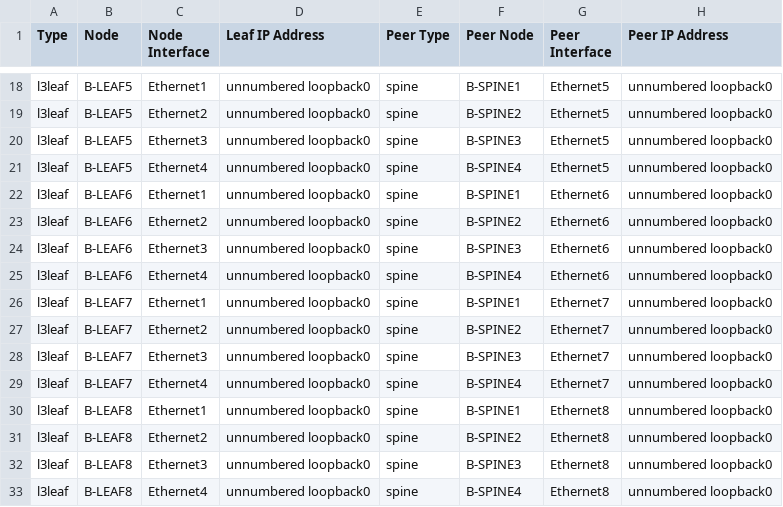
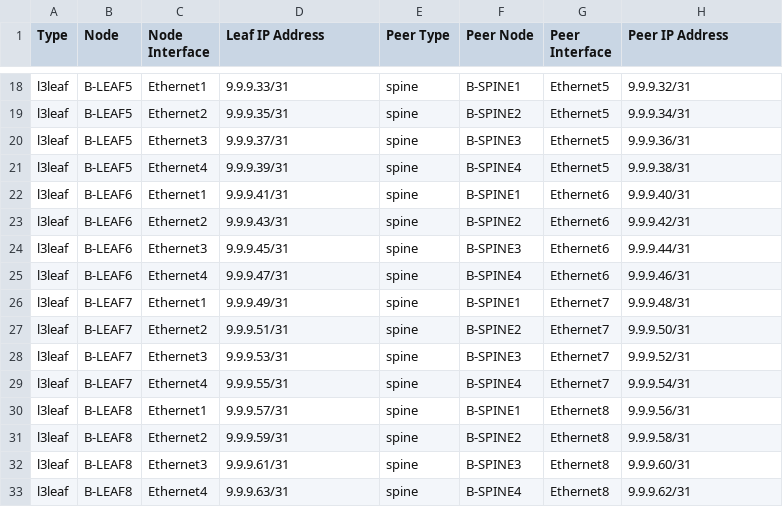
Before and after one commit to philippebureau/Tech_library_demo, a CSV file: Topology/evpnvxlan/Sites/SiteB/documentation/fabric/SITE_B-p2p-links.csv, drawn as a sheet; only a part is shown, gaps mark what is left out; the diff covers the shown part only; the diff names each change by its address in the sheet, - before the commit and + after, or states it on an @@ line.

```diff
--- a/Topology/evpnvxlan/Sites/SiteB/documentation/fabric/SITE_B-p2p-links.csv
+++ b/Topology/evpnvxlan/Sites/SiteB/documentation/fabric/SITE_B-p2p-links.csv
-D18 (Leaf IP Address): unnumbered loopback0
+D18 (Leaf IP Address): 9.9.9.33/31
-H18 (Peer IP Address): unnumbered loopback0
+H18 (Peer IP Address): 9.9.9.32/31
-D19 (Leaf IP Address): unnumbered loopback0
+D19 (Leaf IP Address): 9.9.9.35/31
-H19 (Peer IP Address): unnumbered loopback0
+H19 (Peer IP Address): 9.9.9.34/31
-D20 (Leaf IP Address): unnumbered loopback0
+D20 (Leaf IP Address): 9.9.9.37/31
-H20 (Peer IP Address): unnumbered loopback0
+H20 (Peer IP Address): 9.9.9.36/31
-D21 (Leaf IP Address): unnumbered loopback0
+D21 (Leaf IP Address): 9.9.9.39/31
-H21 (Peer IP Address): unnumbered loopback0
+H21 (Peer IP Address): 9.9.9.38/31
-D22 (Leaf IP Address): unnumbered loopback0
+D22 (Leaf IP Address): 9.9.9.41/31
-H22 (Peer IP Address): unnumbered loopback0
+H22 (Peer IP Address): 9.9.9.40/31
-D23 (Leaf IP Address): unnumbered loopback0
+D23 (Leaf IP Address): 9.9.9.43/31
-H23 (Peer IP Address): unnumbered loopback0
+H23 (Peer IP Address): 9.9.9.42/31
-D24 (Leaf IP Address): unnumbered loopback0
+D24 (Leaf IP Address): 9.9.9.45/31
-H24 (Peer IP Address): unnumbered loopback0
+H24 (Peer IP Address): 9.9.9.44/31
-D25 (Leaf IP Address): unnumbered loopback0
+D25 (Leaf IP Address): 9.9.9.47/31
-H25 (Peer IP Address): unnumbered loopback0
+H25 (Peer IP Address): 9.9.9.46/31
-D26 (Leaf IP Address): unnumbered loopback0
+D26 (Leaf IP Address): 9.9.9.49/31
-H26 (Peer IP Address): unnumbered loopback0
+H26 (Peer IP Address): 9.9.9.48/31
-D27 (Leaf IP Address): unnumbered loopback0
+D27 (Leaf IP Address): 9.9.9.51/31
-H27 (Peer IP Address): unnumbered loopback0
+H27 (Peer IP Address): 9.9.9.50/31
-D28 (Leaf IP Address): unnumbered loopback0
+D28 (Leaf IP Address): 9.9.9.53/31
-H28 (Peer IP Address): unnumbered loopback0
+H28 (Peer IP Address): 9.9.9.52/31
-D29 (Leaf IP Address): unnumbered loopback0
+D29 (Leaf IP Address): 9.9.9.55/31
-H29 (Peer IP Address): unnumbered loopback0
+H29 (Peer IP Address): 9.9.9.54/31
-D30 (Leaf IP Address): unnumbered loopback0
+D30 (Leaf IP Address): 9.9.9.57/31
-H30 (Peer IP Address): unnumbered loopback0
+H30 (Peer IP Address): 9.9.9.56/31
-D31 (Leaf IP Address): unnumbered loopback0
+D31 (Leaf IP Address): 9.9.9.59/31
-H31 (Peer IP Address): unnumbered loopback0
+H31 (Peer IP Address): 9.9.9.58/31
-D32 (Leaf IP Address): unnumbered loopback0
+D32 (Leaf IP Address): 9.9.9.61/31
-H32 (Peer IP Address): unnumbered loopback0
+H32 (Peer IP Address): 9.9.9.60/31
-D33 (Leaf IP Address): unnumbered loopback0
+D33 (Leaf IP Address): 9.9.9.63/31
-H33 (Peer IP Address): unnumbered loopback0
+H33 (Peer IP Address): 9.9.9.62/31
```
Also changed, not shown: 32 edited cells elsewhere in this file, Topology/evpnvxlan/Sites/SiteB/documentation/fabric/SITE_B-topology.csv, 41 other files.
